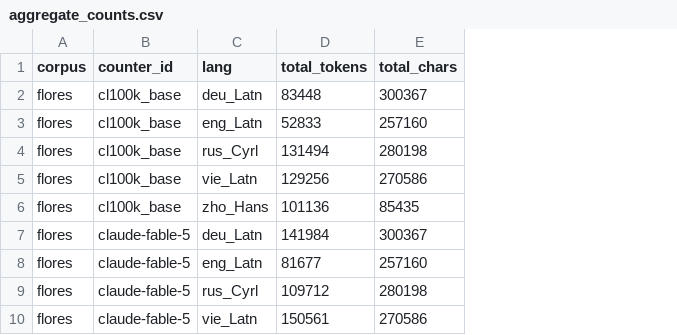
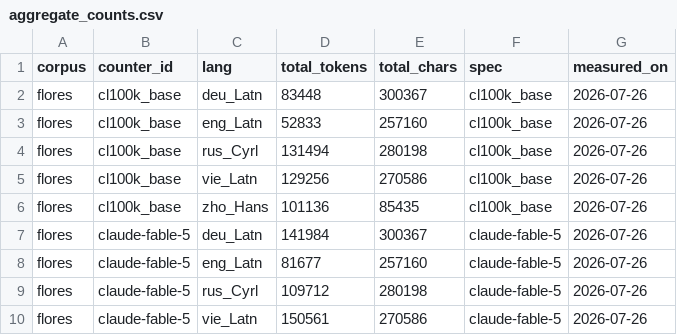
Before and after one commit to aeonic-asia/aeonic-llm-token-cost-by-language, a CSV file: eval/results/aggregate_counts.csv, drawn as a sheet; only a part is shown; the diff names each change by its address in the sheet, - before the commit and + after, or states it on an @@ line.

```diff
--- a/eval/results/aggregate_counts.csv
+++ b/eval/results/aggregate_counts.csv
+column F (spec), rows 2-10: cl100k_base | cl100k_base | cl100k_base | cl100k_base | cl100k_base | claude-fable-5 | claude-fable-5 | claude-fable-5 | claude-fable-5
+column G (measured_on), rows 2-10: all 2026-07-26
```
Also changed, not shown: 2 other files.
